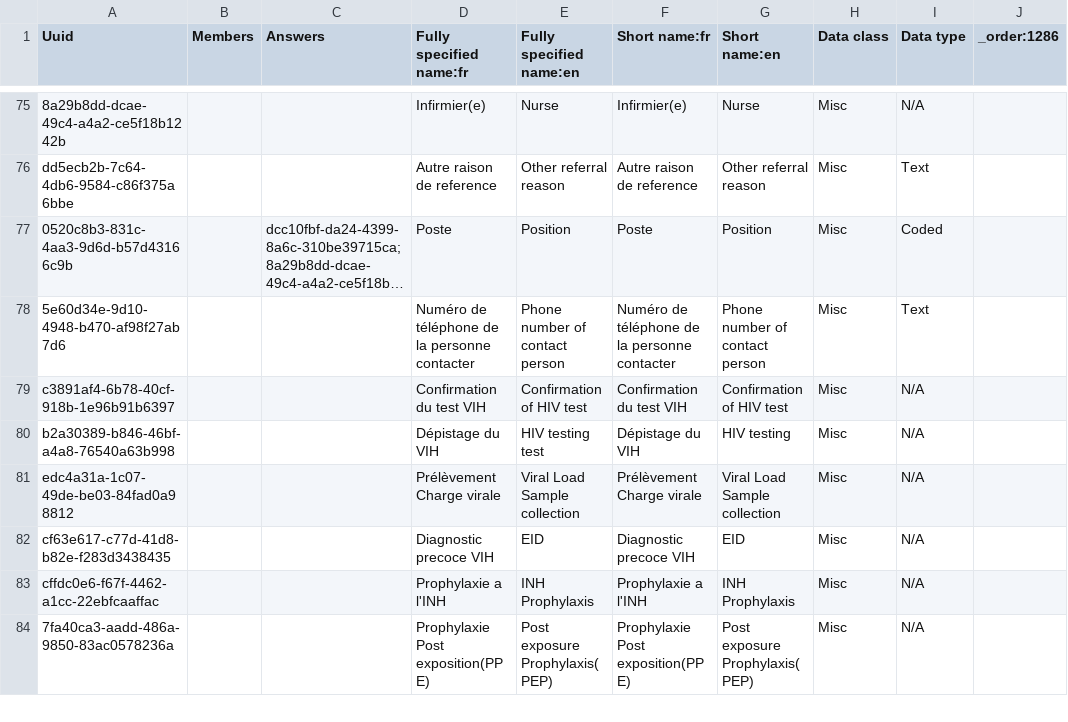
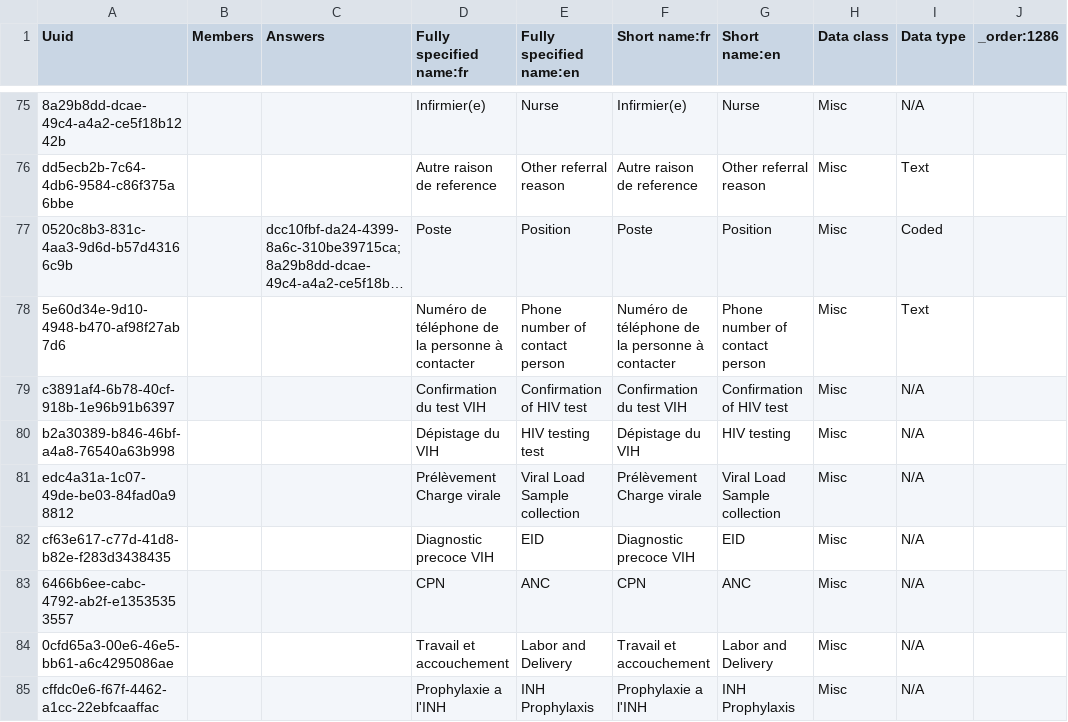
Before and after one commit to jembi/cameroon-bahmni-config, a CSV file: metadata/configuration/concepts/1286_referral_form.csv, drawn as a sheet; only a part is shown, gaps mark what is left out; the shorter side is filled out with more unchanged rows; long unchanged cells end in …; the diff covers the shown part only; the diff names each change by its address in the sheet, - before the commit and + after, or states it on an @@ line.

Commit message:
Fixed issues on the referral form

```diff
--- a/metadata/configuration/concepts/1286_referral_form.csv
+++ b/metadata/configuration/concepts/1286_referral_form.csv
-D78 (Fully specified name:fr): Numéro de téléphone de la personne contacter
+D78 (Fully specified name:fr): Numéro de téléphone de la personne à contacter
-F78 (Short name:fr): Numéro de téléphone de la personne contacter
+F78 (Short name:fr): Numéro de téléphone de la personne à contacter
+row 83: 6466b6ee-cabc-4792-ab2f-e13535353557 |  |  | CPN | ANC | CPN | ANC | Misc | N/A
+row 84: 0cfd65a3-00e6-46e5-bb61-a6c4295086ae |  |  | Travail et accouchement | Labor and Delivery | Travail et accouchement | Labor and Delivery | Misc | N/A
```
Also changed, not shown: 2 added rows and 3 edited cells elsewhere in this file.
